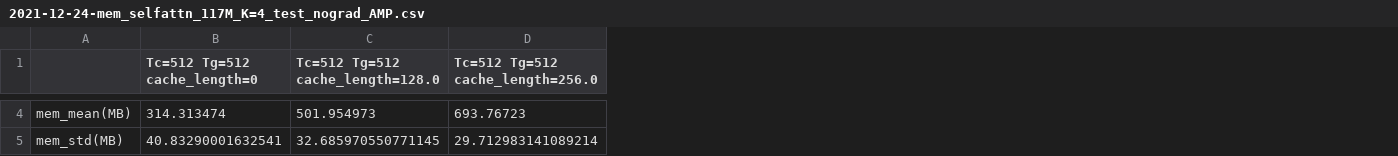
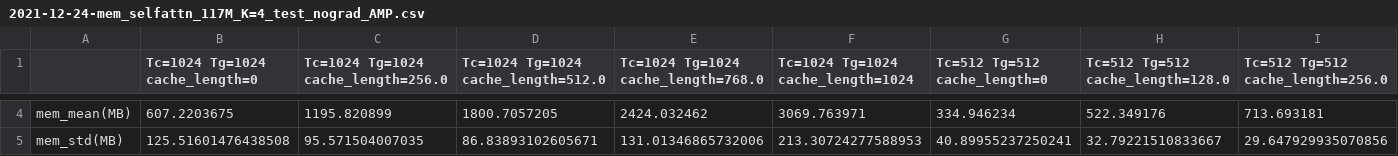
Before and after one commit to JerryPan2718/flexgpt, a CSV file: minGPT/memgpt/mem_modules/logs/2021-12-24-mem_selfattn_117M_K=4_test_nograd_AMP.csv, drawn as a sheet; only a part is shown, gaps mark what is left out; addresses are those after the commit; the diff covers the shown part only; the diff names each change by its address in the sheet, - before the commit and + after, or states it on an @@ line.

```diff
--- a/minGPT/memgpt/mem_modules/logs/2021-12-24-mem_selfattn_117M_K=4_test_nograd_AMP.csv
+++ b/minGPT/memgpt/mem_modules/logs/2021-12-24-mem_selfattn_117M_K=4_test_nograd_AMP.csv
+column B (Tc=1024 Tg=1024 cache_length=0), rows 4-5: 607.2203675 | 125.51601476438508
+column C, row 1: Tc=1024 Tg=1024 cache_length=256.0; rows 4-5: 1195.820899 | 95.571504007035
+column D, row 1: Tc=1024 Tg=1024 cache_length=512.0; rows 4-5: 1800.7057205 | 86.83893102605671
+column E, row 1: Tc=1024 Tg=1024 cache_length=768.0; rows 4-5: 2424.032462 | 131.01346865732006
+column F, row 1: Tc=1024 Tg=1024 cache_length=1024; rows 4-5: 3069.763971 | 213.30724277588953
-G4 (Tc=512 Tg=512 cache_length=0): 314.313474
+G4 (Tc=512 Tg=512 cache_length=0): 334.946234
-H4 (Tc=512 Tg=512 cache_length=128.0): 501.954973
+H4 (Tc=512 Tg=512 cache_length=128.0): 522.349176
-I4 (Tc=512 Tg=512 cache_length=256.0): 693.76723
+I4 (Tc=512 Tg=512 cache_length=256.0): 713.693181
-G5 (Tc=512 Tg=512 cache_length=0): 40.83290001632541
+G5 (Tc=512 Tg=512 cache_length=0): 40.89955237250241
-H5 (Tc=512 Tg=512 cache_length=128.0): 32.685970550771145
+H5 (Tc=512 Tg=512 cache_length=128.0): 32.79221510833667
-I5 (Tc=512 Tg=512 cache_length=256.0): 29.712983141089214
+I5 (Tc=512 Tg=512 cache_length=256.0): 29.647929935070856
```
Also changed, not shown: 144 edited cells elsewhere in this file, 2 other files.
